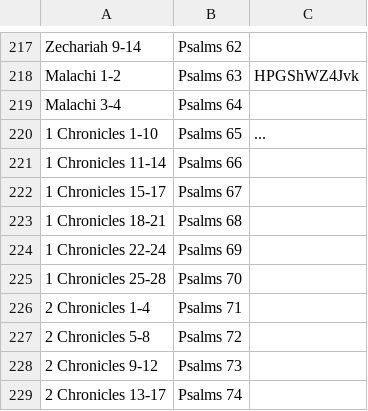
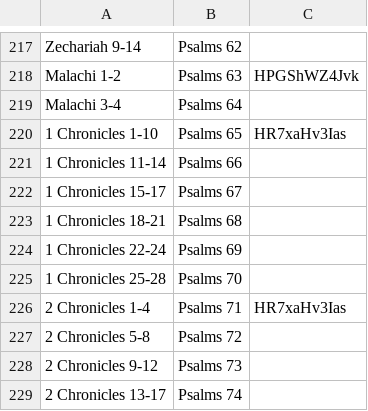
Before and after one commit to leighmcculloch/readprayrepeat.com, a CSV file: data/readings.csv, drawn as a sheet; only a part is shown, gaps mark what is left out.

Commit message:
Add videos for 1 & 2 Chronicles

```diff
--- a/data/readings.csv
+++ b/data/readings.csv
@@ -219,3 +219,3 @@ Malachi        1-2 , Psalms  63, HPGShWZ4Jvk
 Malachi        3-4 , Psalms  64,
-1 Chronicles   1-10, Psalms  65, ...
+1 Chronicles   1-10, Psalms  65, HR7xaHv3Ias
 1 Chronicles  11-14, Psalms  66,
@@ -225,3 +225,3 @@ Malachi        3-4 , Psalms  64,
 1 Chronicles  25-28, Psalms  70,
-2 Chronicles   1-4 , Psalms  71,
+2 Chronicles   1-4 , Psalms  71, HR7xaHv3Ias
 2 Chronicles   5-8 , Psalms  72,
```
